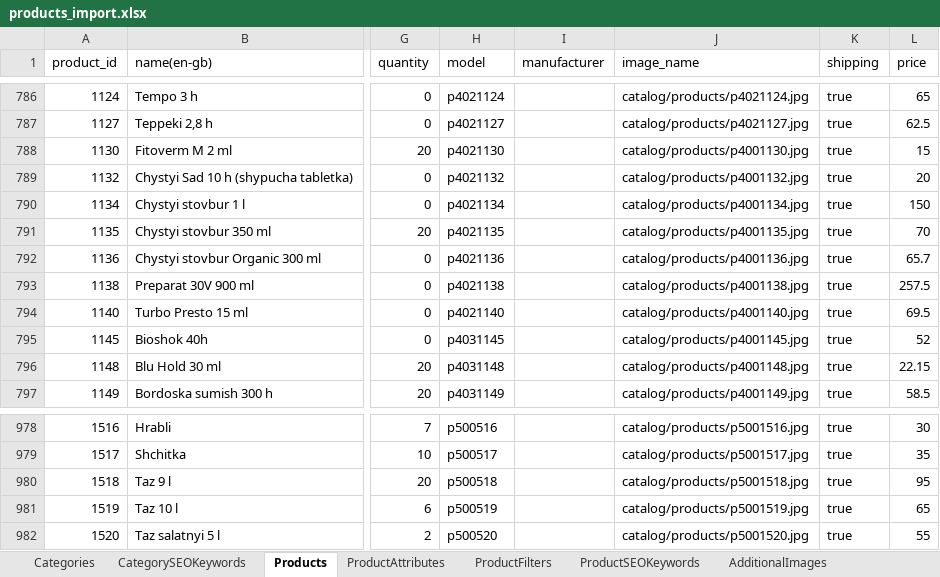
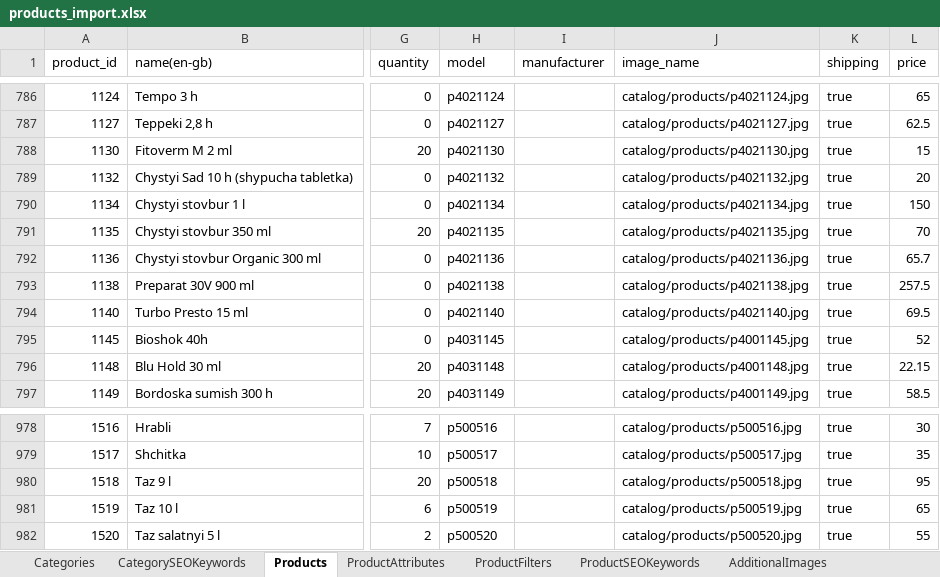
Before and after one commit to volodymyr-hohunskyi/fun-dacha-ui, an Excel workbook: shared/data/products_import.xlsx, sheet Products, drawn as a sheet; only a part is shown, gaps mark what is left out; values as stored, in another font and other column widths than the file's, no borders; the diff covers the shown part only; the diff names each change by its address in the sheet, - before the commit and + after, or states it on an @@ line.

```diff
--- a/shared/data/products_import.xlsx (sheet Products)
+++ b/shared/data/products_import.xlsx (sheet Products)
-J788 (image_name): catalog/products/p4001130.jpg
+J788 (image_name): catalog/products/p4021130.jpg
-J789 (image_name): catalog/products/p4001132.jpg
+J789 (image_name): catalog/products/p4021132.jpg
-J790 (image_name): catalog/products/p4001134.jpg
+J790 (image_name): catalog/products/p4021134.jpg
-J791 (image_name): catalog/products/p4001135.jpg
+J791 (image_name): catalog/products/p4021135.jpg
-J792 (image_name): catalog/products/p4001136.jpg
+J792 (image_name): catalog/products/p4021136.jpg
-J793 (image_name): catalog/products/p4001138.jpg
+J793 (image_name): catalog/products/p4021138.jpg
-J794 (image_name): catalog/products/p4001140.jpg
+J794 (image_name): catalog/products/p4021140.jpg
-J978 (image_name): catalog/products/p5001516.jpg
+J978 (image_name): catalog/products/p500516.jpg
-J979 (image_name): catalog/products/p5001517.jpg
+J979 (image_name): catalog/products/p500517.jpg
-J980 (image_name): catalog/products/p5001518.jpg
+J980 (image_name): catalog/products/p500518.jpg
-J981 (image_name): catalog/products/p5001519.jpg
+J981 (image_name): catalog/products/p500519.jpg
-J982 (image_name): catalog/products/p5001520.jpg
+J982 (image_name): catalog/products/p500520.jpg
```
Also changed, not shown: 27 edited cells elsewhere in this sheet, 2 other files.
